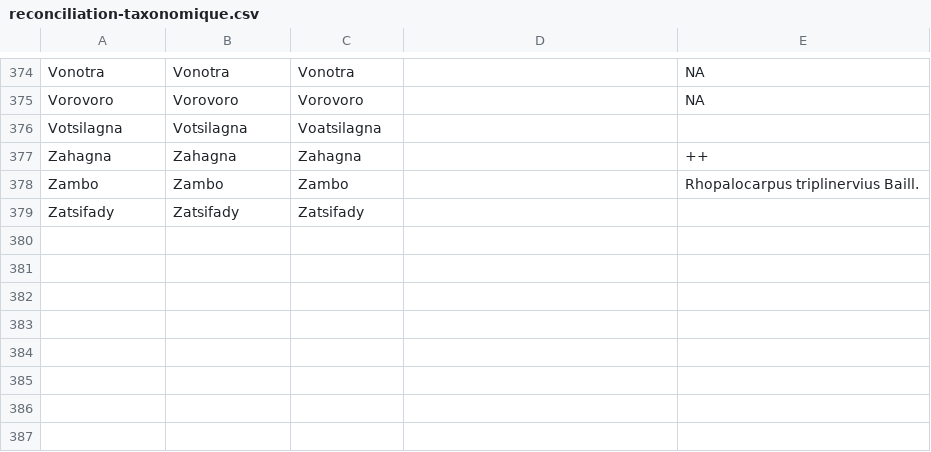
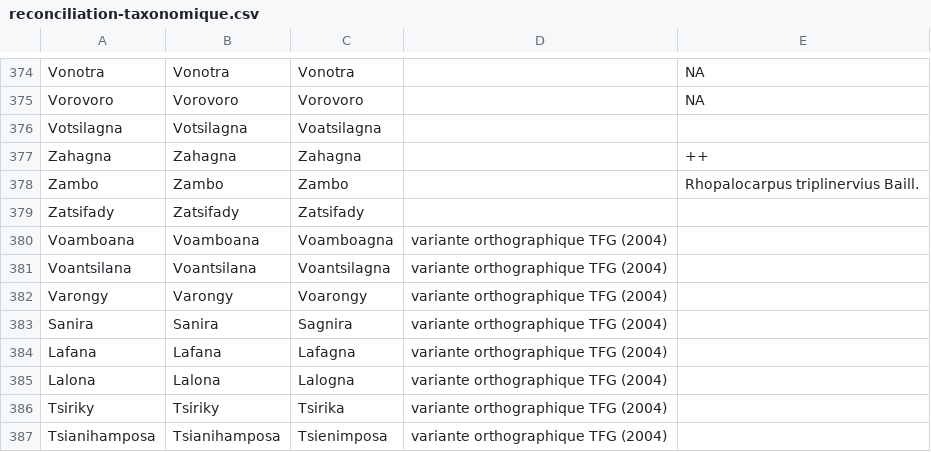
Before and after one commit to Ewen-LC/madagascar-tsiazombazaha, a CSV file: 06_ecologie/analyse/referentiels/reconciliation-taxonomique.csv, drawn as a sheet; only a part is shown, gaps mark what is left out.

```diff
--- a/06_ecologie/analyse/referentiels/reconciliation-taxonomique.csv
+++ b/06_ecologie/analyse/referentiels/reconciliation-taxonomique.csv
@@ -379 +379,9 @@ Zambo,Zambo,Zambo,,Rhopalocarpus triplinervius Baill.
 Zatsifady,Zatsifady,Zatsifady,,
+Voamboana,Voamboana,Voamboagna,variante orthographique TFG (2004),
+Voantsilana,Voantsilana,Voantsilagna,variante orthographique TFG (2004),
+Varongy,Varongy,Voarongy,variante orthographique TFG (2004),
+Sanira,Sanira,Sagnira,variante orthographique TFG (2004),
+Lafana,Lafana,Lafagna,variante orthographique TFG (2004),
+Lalona,Lalona,Lalogna,variante orthographique TFG (2004),
+Tsiriky,Tsiriky,Tsirika,variante orthographique TFG (2004),
+Tsianihamposa,Tsianihamposa,Tsienimposa,variante orthographique TFG (2004),
```
Also changed, not shown: 06_ecologie/analyse/referentiels/correspondance-usages-cook.csv, 06_ecologie/analyse/referentiels/liste-especes-usages-types.csv, 31 other files.
